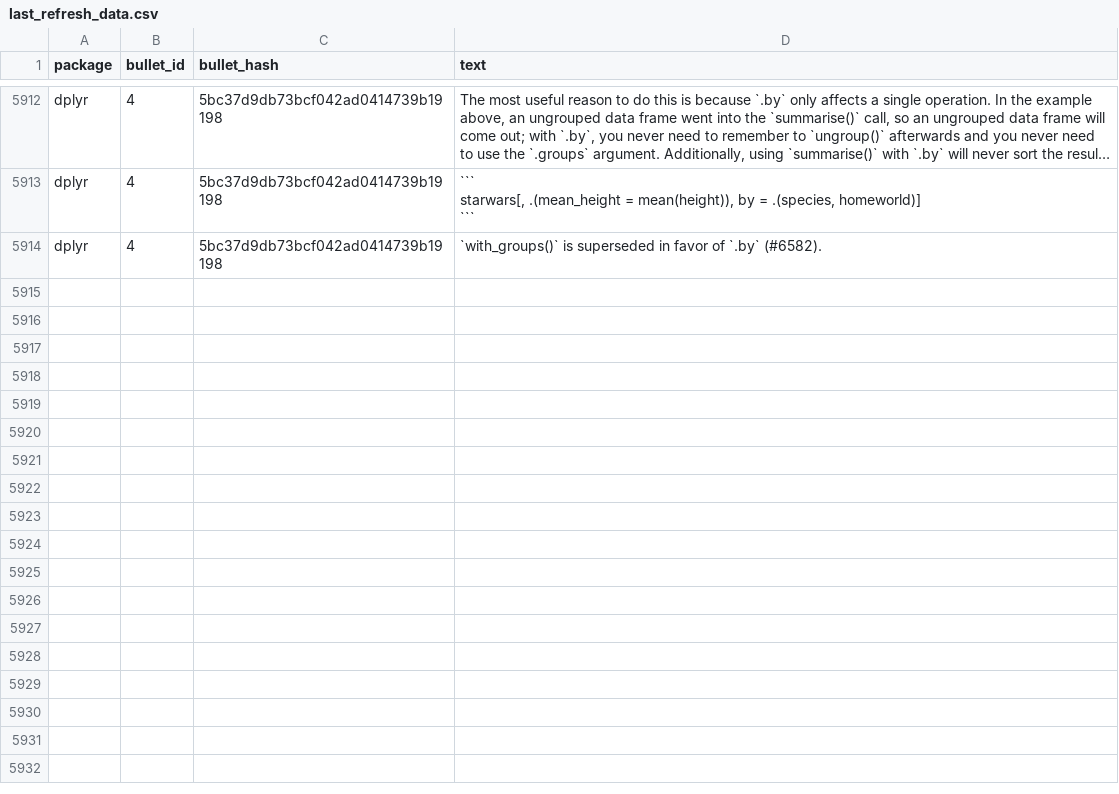
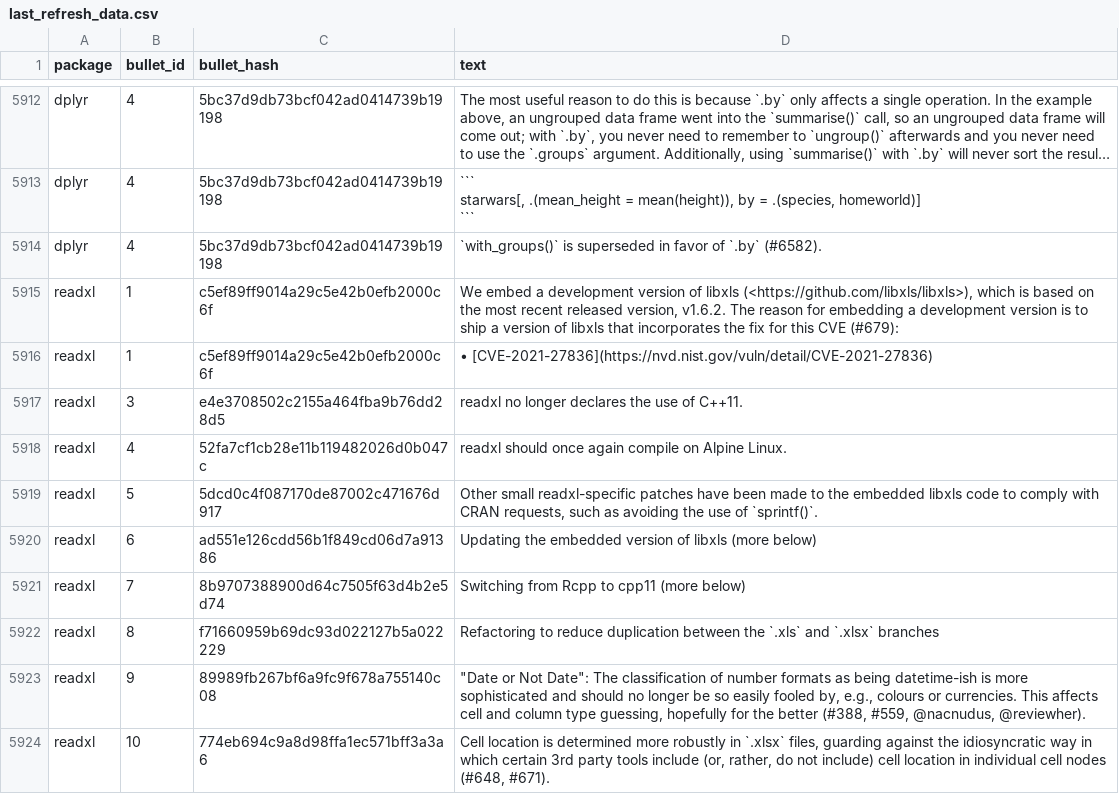
Before and after one commit to wurli/tidyverse-dev-bot, a CSV file: last_refresh_data.csv, drawn as a sheet; only a part is shown, gaps mark what is left out; long unchanged cells end in …; the diff names each change by its address in the sheet, - before the commit and + after, or states it on an @@ line.

```diff
--- a/last_refresh_data.csv
+++ b/last_refresh_data.csv
+row 5915: readxl | 1 | c5ef89ff9014a29c5e42b0efb2000c6f | We embed a development version of libxls (<https://github.com/libxls/libxls>), which is based on the most recent released version, v1.6.2. The reason for embedding a development version is to ship a version of libxls that incorporates the fix for this CVE (#679):
+row 5916: readxl | 1 | c5ef89ff9014a29c5e42b0efb2000c6f | • [CVE-2021-27836](https://nvd.nist.gov/vuln/detail/CVE-2021-27836)
+row 5917: readxl | 3 | e4e3708502c2155a464fba9b76dd28d5 | readxl no longer declares the use of C++11.
+row 5918: readxl | 4 | 52fa7cf1cb28e11b119482026d0b047c | readxl should once again compile on Alpine Linux.
+row 5919: readxl | 5 | 5dcd0c4f087170de87002c471676d917 | Other small readxl-specific patches have been made to the embedded libxls code to comply with CRAN requests, such as avoiding the use of `sprintf()`.
+row 5920: readxl | 6 | ad551e126cdd56b1f849cd06d7a91386 | Updating the embedded version of libxls (more below)
+row 5921: readxl | 7 | 8b9707388900d64c7505f63d4b2e5d74 | Switching from Rcpp to cpp11 (more below)
+row 5922: readxl | 8 | f71660959b69dc93d022127b5a022229 | Refactoring to reduce duplication between the `.xls` and `.xlsx` branches
+row 5923: readxl | 9 | 89989fb267bf6a9fc9f678a755140c08 | "Date or Not Date": The classification of number formats as being datetime-ish is more sophisticated and should no longer be so easily fooled by, e.g., colours or currencies. This affects cell and column type guessing, hopefully for the better (#388, #559, @nacnudus, @reviewher).
+row 5924: readxl | 10 | 774eb694c9a8d98ffa1ec571bff3a3a6 | Cell location is determined more robustly in `.xlsx` files, guarding against the idiosyncratic way in which certain 3rd party tools include (or, rather, do not include) cell location in individual cell nodes (#648, #671).
```
Also changed, not shown: 3 other files.
